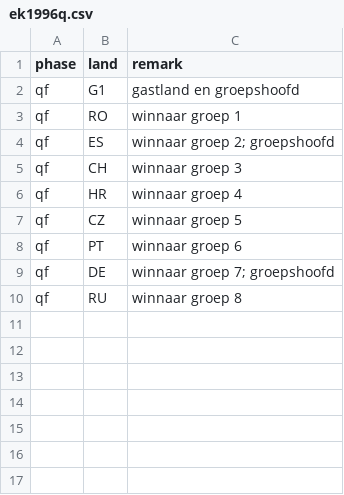
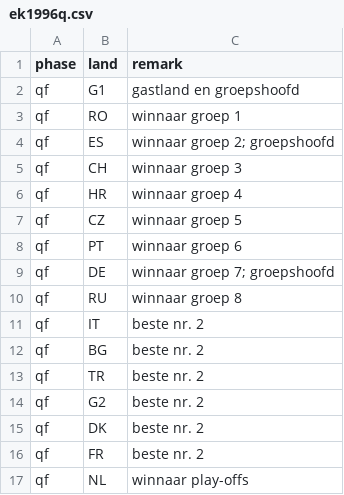
Before and after one commit to epsig/shob, a CSV file: data/sport/ekwk_qf/ek1996q.csv, drawn as a sheet.

Commit message:
nummers 2 en winnaar play off toegevoegd aan ek1996q

```diff
--- a/data/sport/ekwk_qf/ek1996q.csv
+++ b/data/sport/ekwk_qf/ek1996q.csv
@@ -10 +10,8 @@ qf,DE,winnaar groep 7; groepshoofd
 qf,RU,winnaar groep 8
+qf,IT,beste nr. 2
+qf,BG,beste nr. 2
+qf,TR,beste nr. 2
+qf,G2,beste nr. 2
+qf,DK,beste nr. 2
+qf,FR,beste nr. 2
+qf,NL,winnaar play-offs
```
